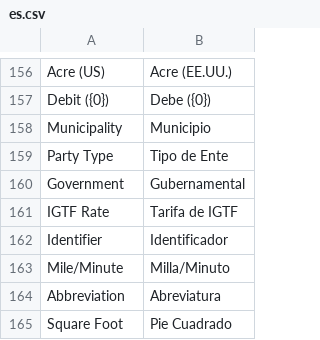
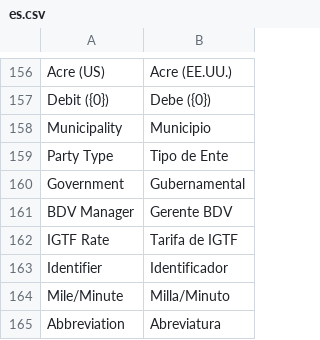
Before and after one commit to dev-alex04/l10n_ve, a CSV file: l10n_ve/translations/es.csv, drawn as a sheet; only a part is shown, gaps mark what is left out; the shorter side is filled out with more unchanged rows.

Commit message:
traduccion

```diff
--- a/l10n_ve/translations/es.csv
+++ b/l10n_ve/translations/es.csv
@@ -160,2 +160,3 @@ Party Type,Tipo de Ente,
 Government,Gubernamental,
+BDV Manager,Gerente BDV,
 IGTF Rate,Tarifa de IGTF,
```
